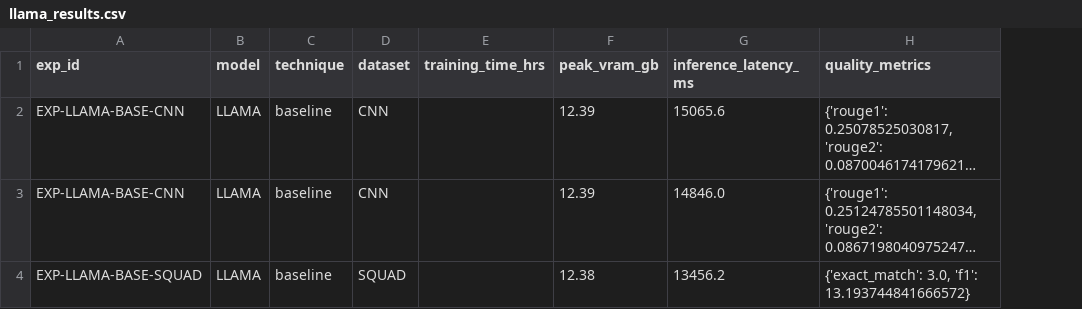
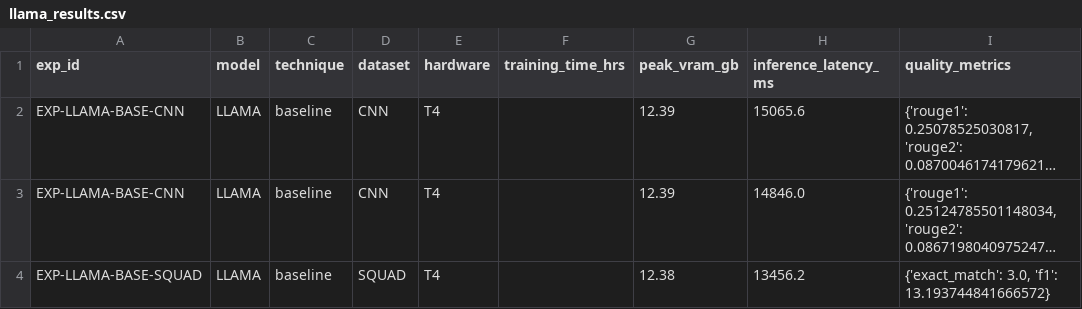
Before and after one commit to sukhraj01/LLM_RCAS_Study, a CSV file: results/llama_results.csv, drawn as a sheet; only a part is shown; long unchanged cells end in …; the diff names each change by its address in the sheet, - before the commit and + after, or states it on an @@ line.

Commit message:
Add hardware column to results CSVs; defer Mistral/Llama ONNX to Ada
Prep for possible university Ada cluster access on remaining/blocked
experiments. Every completed experiment so far ran on Kaggle's T4x2 -
adding an explicit hardware column now (rather than leaving it implicit)
means future non-T4 rows can never be silently compared against T4
results as if they were the same hardware.

- logs/experiment_tracking.csv, results/mis_results.csv,
  results/llama_results.csv: new `hardware` column after `dataset`.
  Backfilled "T4" only for rows with status=completed (12 rows) - left
  blank for the 10 pending rows, since they haven't run on anything yet
  and backfilling T4 there would falsely claim they had.

- Along the way: found and fixed 4 pre-existing malformed rows in
  logs/experiment_tracking.csv (notes fields with an internal comma but
  no surrounding quotes, predating this session) that were silently
  overflowing csv.DictReader into a None key. Properly quoted them to
  match the file's own convention for other multi-clause notes fields.

Mistral-7B ONNX export (experiments/mistral/06_onnx.py) is now marked
DEFERRED, not scheduled for further Kaggle attempts: a 4th attempt using
the previous session's in-memory-export fix - itself verified end-to-end
against a same-architecture stand-in model - still hit a disk OOM against
the real 7B model on Kaggle. After VRAM OOM -> disk OOM -> failed /opt/bin
redirect -> verified-but-still-failing in-memory export, stopping here
rather than a 5th attempt. Llama-2-13B's ONNX export (never attempted,
already blocked on its own worse VRAM+disk math) gets the same deferred
treatment for consistency.

- EXPERIMENT_MATRIX.md: technique #6 status line + "FINAL OUTCOME" note
  in Recovery Procedures; Llama open-risk paragraph reworded to match
- PROJECT_STATE.md: Current Phase, Component Status Summary, Blockers &
  Risks (new "Deferred" entry + Attempt 4 writeup), Week 4 checklist all
  updated to reflect the closed decision instead of an open blocker
- knowledge/ai-usage-log/2026-08-16_hardware-column-and-onnx-deferral.md

Cross-checked against the actual CSVs (not conversation history): 12/22
experiments completed (10 Mistral, 2 Llama baselines), 10/22 pending
(2 Mistral ONNX - deferred, 8 Llama - QLoRA/8bit/4bit pending + ONNX
deferred).

```diff
--- a/results/llama_results.csv
+++ b/results/llama_results.csv
+column E (hardware), rows 2-4: all T4
```
Also changed, not shown: logs/experiment_tracking.csv, results/mis_results.csv, 3 other files.
